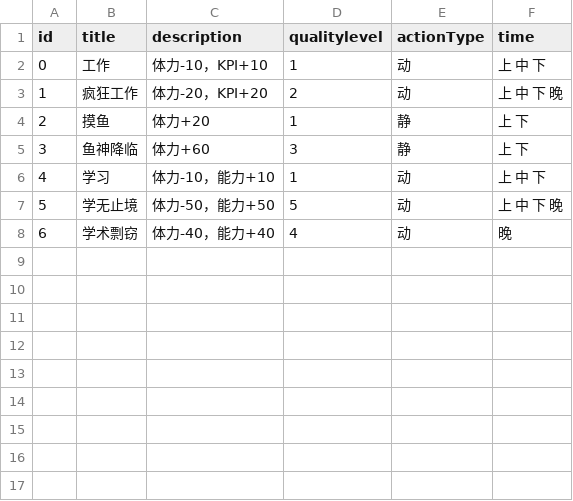
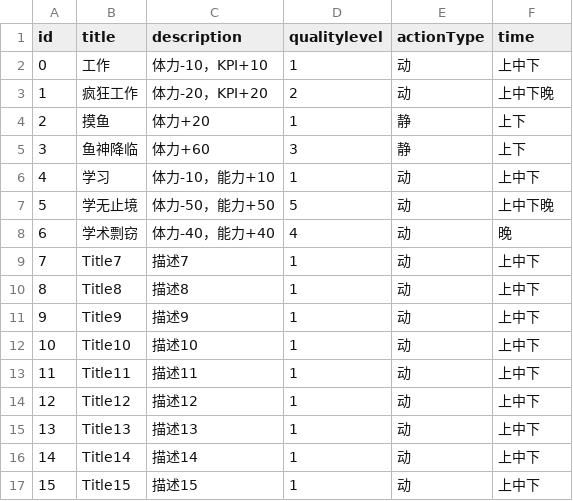
Before and after one commit to zhaoqingchuan226/Demo, a CSV file: Assets/Data/CardData.csv, drawn as a sheet.

```diff
--- a/Assets/Data/CardData.csv
+++ b/Assets/Data/CardData.csv
@@ -1,8 +1,17 @@
 id,title,description,qualitylevel,actionType,time
-0,工作,体力-10，KPI+10,1,动,上 中 下
-1,疯狂工作,体力-20，KPI+20,2,动,上 中 下 晚
-2,摸鱼,体力+20,1,静,上 下
-3,鱼神降临,体力+60,3,静,上 下
-4,学习,体力-10，能力+10,1,动,上 中 下
-5,学无止境,体力-50，能力+50,5,动,上 中 下 晚
+0,工作,体力-10，KPI+10,1,动,上中下
+1,疯狂工作,体力-20，KPI+20,2,动,上中下晚
+2,摸鱼,体力+20,1,静,上下
+3,鱼神降临,体力+60,3,静,上下
+4,学习,体力-10，能力+10,1,动,上中下
+5,学无止境,体力-50，能力+50,5,动,上中下晚
 6,学术剽窃,体力-40，能力+40,4,动,晚
+7,Title7,描述7,1,动,上中下
+8,Title8,描述8,1,动,上中下
+9,Title9,描述9,1,动,上中下
+10,Title10,描述10,1,动,上中下
+11,Title11,描述11,1,动,上中下
+12,Title12,描述12,1,动,上中下
+13,Title13,描述13,1,动,上中下
+14,Title14,描述14,1,动,上中下
+15,Title15,描述15,1,动,上中下
```
Also changed, not shown: 45 other files.
